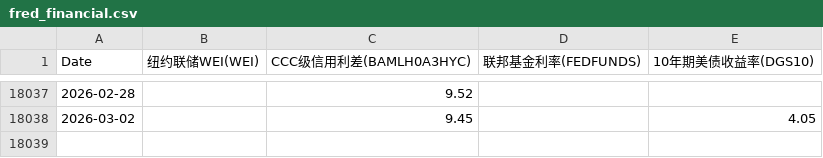
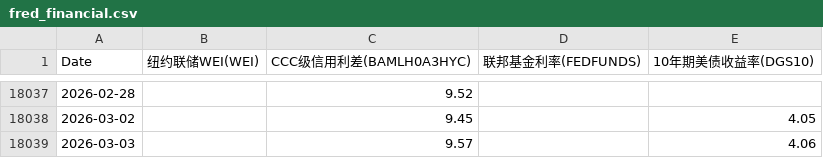
Before and after one commit to rekslee/jiucai, a CSV file: data/fred_financial.csv, drawn as a sheet; only a part is shown, gaps mark what is left out.

```diff
--- a/data/fred_financial.csv
+++ b/data/fred_financial.csv
@@ -18038 +18038,2 @@ Date,纽约联储WEI(WEI),CCC级信用利差(BAMLH0A3HYC),联邦基金利率(FED
 2026-03-02,,9.45,,4.05
+2026-03-03,,9.57,,4.06
```
Also changed, not shown: data/oil_gold_ copper.csv.
